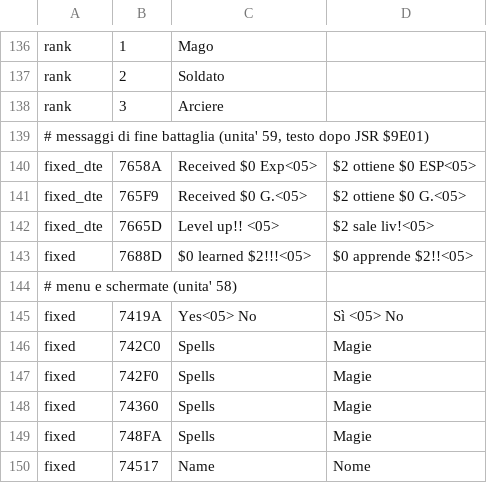
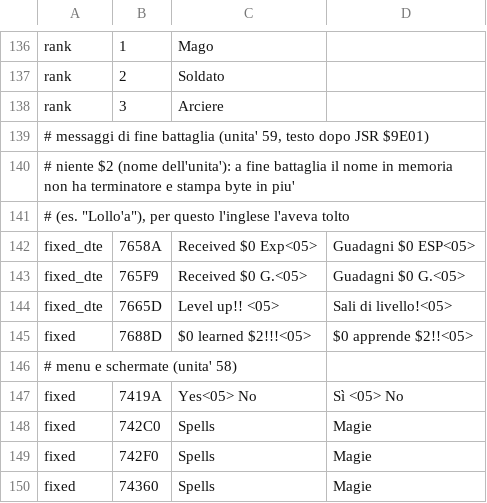
Before and after one commit to SirL0LL0/JustBreed_NES_Recomp, a TSV file: text/it_en_ui.tsv, drawn as a sheet; only a part is shown, gaps mark what is left out; the shorter side is filled out with more unchanged rows.

```diff
--- a/text/it_en_ui.tsv
+++ b/text/it_en_ui.tsv
@@ -139,5 +139,7 @@ rank	3	Arciere
 # messaggi di fine battaglia (unita' 59, testo dopo JSR $9E01)
-fixed_dte	7658A	Received $0 Exp<05>	$2 ottiene $0 ESP<05>
-fixed_dte	765F9	Received $0 G.<05>	$2 ottiene $0 G.<05>
-fixed_dte	7665D	Level up!!  <05>	$2 sale liv!<05>
+# niente $2 (nome dell'unita'): a fine battaglia il nome in memoria non ha terminatore e stampa byte in piu'
+# (es. "Lollo'a"), per questo l'inglese l'aveva tolto
+fixed_dte	7658A	Received $0 Exp<05>	Guadagni $0 ESP<05>
+fixed_dte	765F9	Received $0 G.<05>	Guadagni $0 G.<05>
+fixed_dte	7665D	Level up!!  <05>	Sali di livello!<05>
 fixed	7688D	$0 learned $2!!!<05>	$0 apprende $2!!<05>
```
